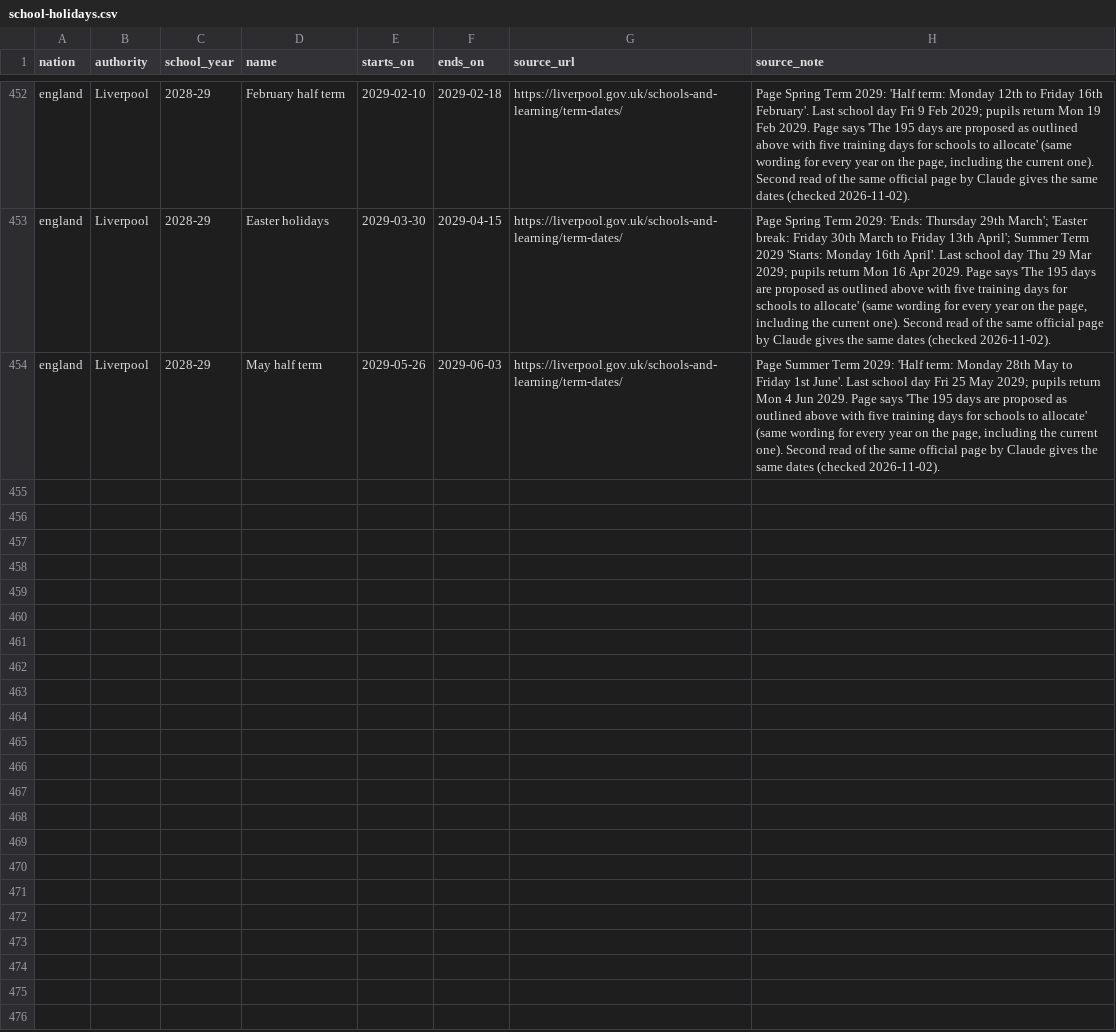
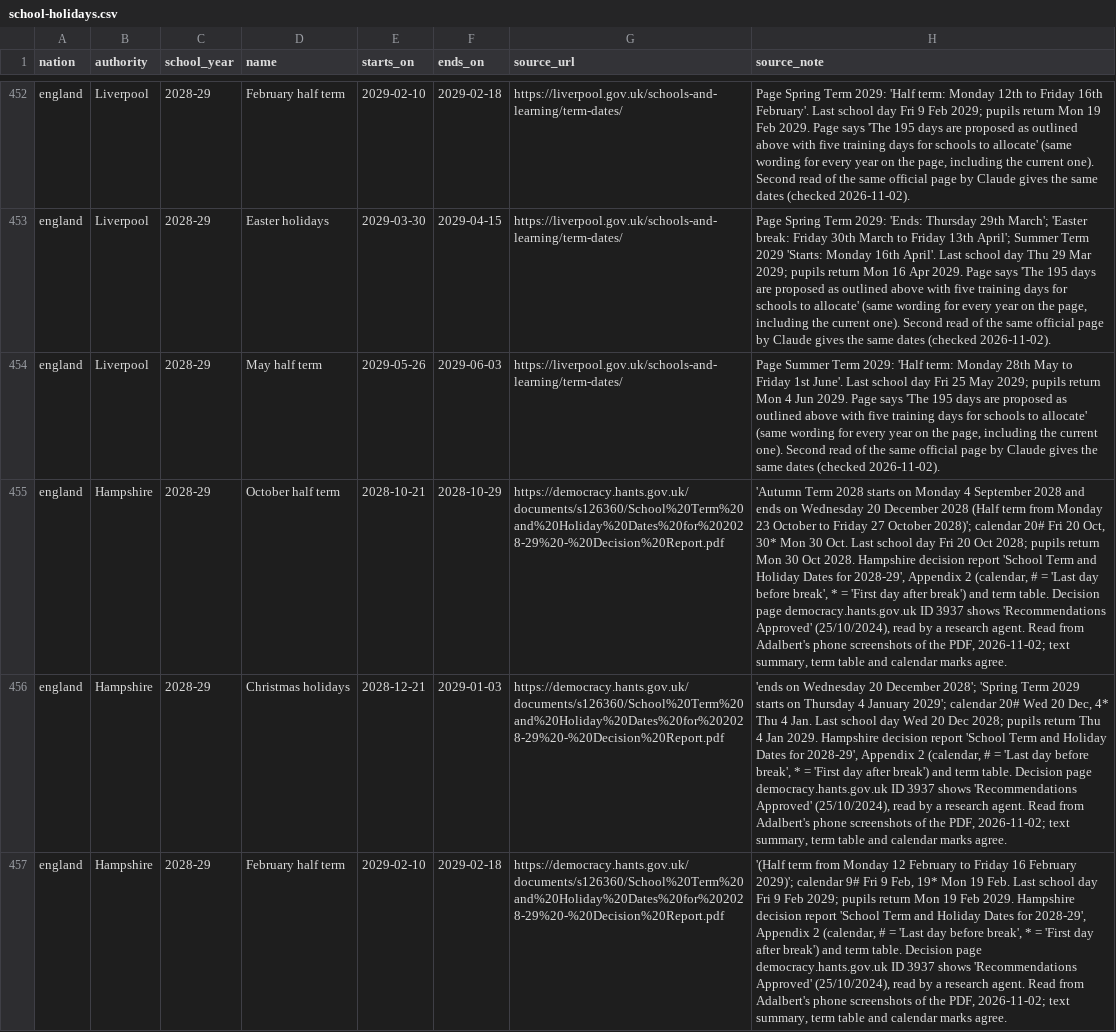
Before and after one commit to DanceOnVibes/truevsad, a CSV file: data/school-holidays/school-holidays.csv, drawn as a sheet; only a part is shown, gaps mark what is left out; the diff covers the shown part only; the diff names each change by its address in the sheet, - before the commit and + after, or states it on an @@ line.

```diff
--- a/data/school-holidays/school-holidays.csv
+++ b/data/school-holidays/school-holidays.csv
+row 455: england | Hampshire | 2028-29 | October half term | 2028-10-21 | 2028-10-29 | https://democracy.hants.gov.uk/documents/s126360/School%20Term%20and%20Holiday%20Dates%20for%202028-29%20-%20Decision%20Report.pdf | 'Autumn Term 2028 starts on Monday 4 September 2028 and ends on Wednesday 20 December 2028 (Half term from Monday 23 October to Friday 27 October 2028)'; calendar 20# Fri 20 Oct, 30* Mon 30 Oct. Last school day Fri 20 Oct 2028; pupils return Mon 30 Oct 2028. Hampshire decision report 'School Term and Holiday Dates for 2028-29', Appendix 2 (calendar, # = 'Last day before break', * = 'First day after break') and term table. Decision page democracy.hants.gov.uk ID 3937 shows 'Recommendations Approved' (25/10/2024), read by a research agent. Read from Adalbert's phone screenshots of the PDF, 2026-11-02; text summary, term table and calendar marks agree.
+row 456: england | Hampshire | 2028-29 | Christmas holidays | 2028-12-21 | 2029-01-03 | https://democracy.hants.gov.uk/documents/s126360/School%20Term%20and%20Holiday%20Dates%20for%202028-29%20-%20Decision%20Report.pdf | 'ends on Wednesday 20 December 2028'; 'Spring Term 2029 starts on Thursday 4 January 2029'; calendar 20# Wed 20 Dec, 4* Thu 4 Jan. Last school day Wed 20 Dec 2028; pupils return Thu 4 Jan 2029. Hampshire decision report 'School Term and Holiday Dates for 2028-29', Appendix 2 (calendar, # = 'Last day before break', * = 'First day after break') and term table. Decision page democracy.hants.gov.uk ID 3937 shows 'Recommendations Approved' (25/10/2024), read by a research agent. Read from Adalbert's phone screenshots of the PDF, 2026-11-02; text summary, term table and calendar marks agree.
+row 457: england | Hampshire | 2028-29 | February half term | 2029-02-10 | 2029-02-18 | https://democracy.hants.gov.uk/documents/s126360/School%20Term%20and%20Holiday%20Dates%20for%202028-29%20-%20Decision%20Report.pdf | '(Half term from Monday 12 February to Friday 16 February 2029)'; calendar 9# Fri 9 Feb, 19* Mon 19 Feb. Last school day Fri 9 Feb 2029; pupils return Mon 19 Feb 2029. Hampshire decision report 'School Term and Holiday Dates for 2028-29', Appendix 2 (calendar, # = 'Last day before break', * = 'First day after break') and term table. Decision page democracy.hants.gov.uk ID 3937 shows 'Recommendations Approved' (25/10/2024), read by a research agent. Read from Adalbert's phone screenshots of the PDF, 2026-11-02; text summary, term table and calendar marks agree.
```
Also changed, not shown: 3 added rows and 1 edited cell elsewhere in this file, 1 other file.
